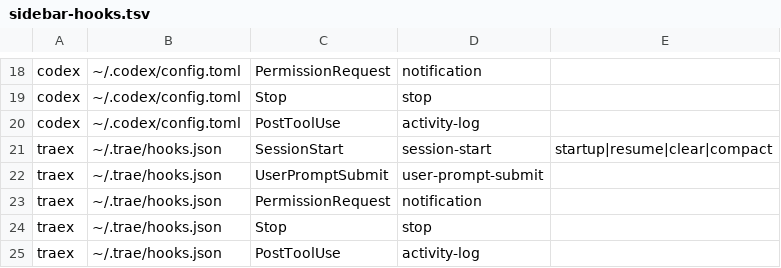
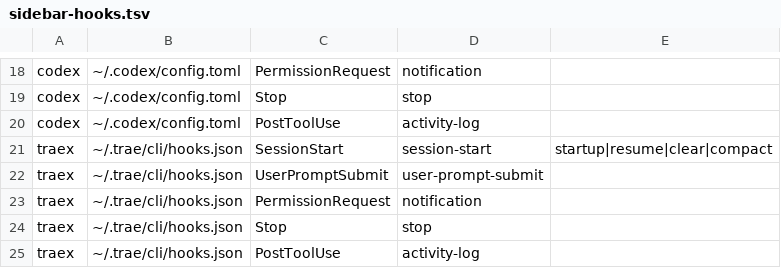
Before and after one commit to lukewang1024/dotfiles, a TSV file: config/agent/sidebar-hooks.tsv, drawn as a sheet; only a part is shown, gaps mark what is left out.

Commit message:
fix: install TraeX sidebar hooks in cli config

```diff
--- a/config/agent/sidebar-hooks.tsv
+++ b/config/agent/sidebar-hooks.tsv
@@ -20,6 +20,6 @@ codex	~/.codex/config.toml	Stop	stop
 codex	~/.codex/config.toml	PostToolUse	activity-log
-traex	~/.trae/hooks.json	SessionStart	session-start	startup|resume|clear|compact
-traex	~/.trae/hooks.json	UserPromptSubmit	user-prompt-submit
-traex	~/.trae/hooks.json	PermissionRequest	notification
-traex	~/.trae/hooks.json	Stop	stop
-traex	~/.trae/hooks.json	PostToolUse	activity-log
+traex	~/.trae/cli/hooks.json	SessionStart	session-start	startup|resume|clear|compact
+traex	~/.trae/cli/hooks.json	UserPromptSubmit	user-prompt-submit
+traex	~/.trae/cli/hooks.json	PermissionRequest	notification
+traex	~/.trae/cli/hooks.json	Stop	stop
+traex	~/.trae/cli/hooks.json	PostToolUse	activity-log
```
Also changed, not shown: 1 other file.
